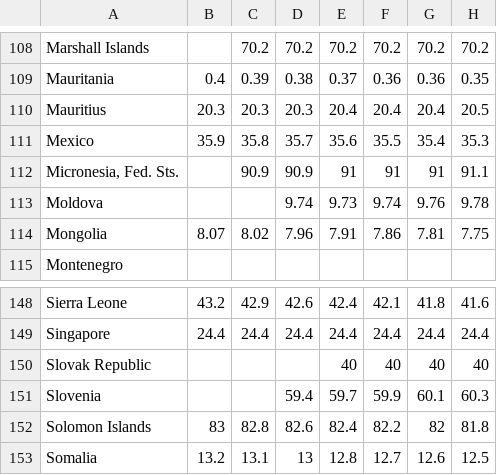
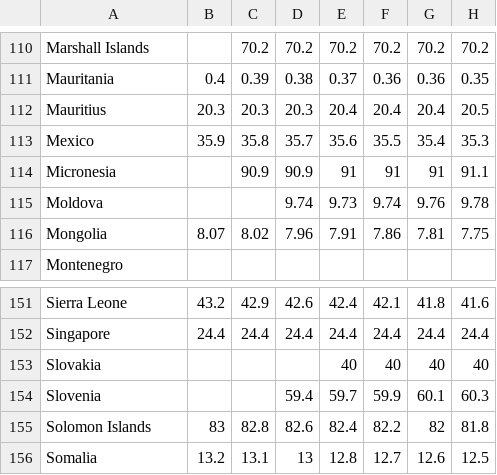
Before and after one commit to JunS1/MCG, a CSV file: data/forest_coverage_percent.csv, drawn as a sheet; only a part is shown, gaps mark what is left out; addresses are those after the commit; the diff covers the shown part only; the diff names each change by its address in the sheet, - before the commit and + after, or states it on an @@ line.

```diff
--- a/data/forest_coverage_percent.csv
+++ b/data/forest_coverage_percent.csv
-A114: Micronesia, Fed. Sts.
+A114: Micronesia
-A153: Slovak Republic
+A153: Slovakia
```
Also changed, not shown: 5 added rows, 1 removed row and 11 edited cells elsewhere in this file.
